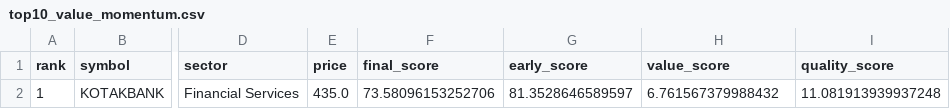
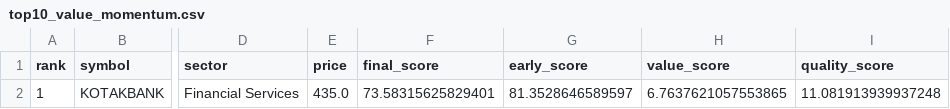
Before and after one commit to spy15007-arch/nifty-value-momentum, a CSV file: output/top10_value_momentum.csv, drawn as a sheet; only a part is shown, gaps mark what is left out; the diff names each change by its address in the sheet, - before the commit and + after, or states it on an @@ line.

```diff
--- a/output/top10_value_momentum.csv
+++ b/output/top10_value_momentum.csv
-F2 (final_score): 73.58096153252706
+F2 (final_score): 73.58315625829401
-H2 (value_score): 6.761567379988432
+H2 (value_score): 6.7637621057553865
```
Also changed, not shown: output/master_top30.csv, output/top10_early_momentum.csv.
